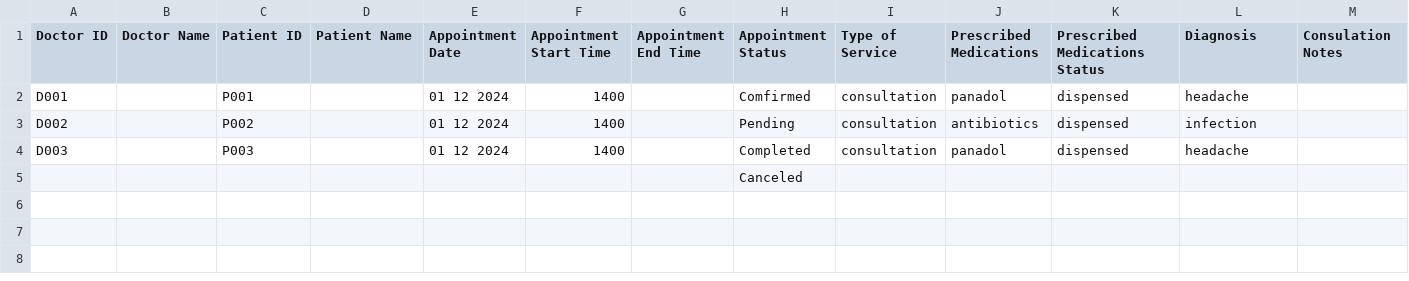
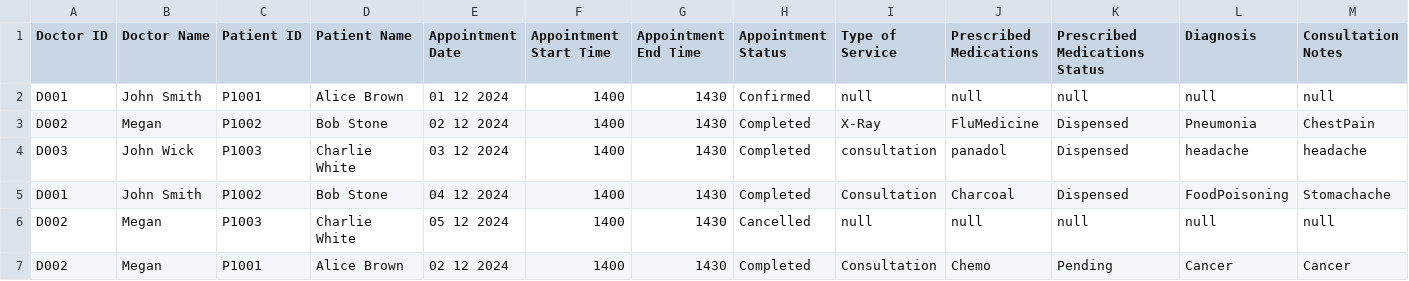
Before and after one commit to chengyf5566/SC2002_SCSD_Grp6, a CSV file: SC2002_Project/Appointment_Outcome.csv, drawn as a sheet.

Commit message:
update doctor , admin , pharmacist class

```diff
--- a/SC2002_Project/Appointment_Outcome.csv
+++ b/SC2002_Project/Appointment_Outcome.csv
@@ -1,5 +1,7 @@
-Doctor ID,Doctor Name,Patient ID,Patient Name,Appointment Date,Appointment Start Time,Appointment End Time,Appointment Status,Type of Service,Prescribed Medications,Prescribed Medications Status,Diagnosis,Consulation Notes
-D001,,P001,,01 12 2024,1400,,Comfirmed,consultation,panadol,dispensed,headache,
-D002,,P002,,01 12 2024,1400,,Pending,consultation,antibiotics,dispensed,infection,
-D003,,P003,,01 12 2024,1400,,Completed,consultation,panadol,dispensed,headache,
-,,,,,,,Canceled,,,,,
+Doctor ID,Doctor Name,Patient ID,Patient Name,Appointment Date,Appointment Start Time,Appointment End Time,Appointment Status,Type of Service,Prescribed Medications,Prescribed Medications Status,Diagnosis,Consultation Notes
+D001,John Smith,P1001,Alice Brown,01 12 2024,1400,1430,Confirmed,null,null,null,null,null
+D002,Megan,P1002,Bob Stone,02 12 2024,1400,1430,Completed,X-Ray,FluMedicine,Dispensed,Pneumonia,ChestPain
+D003,John Wick,P1003,Charlie White,03 12 2024,1400,1430,Completed,consultation,panadol,Dispensed,headache,headache
+D001,John Smith,P1002,Bob Stone,04 12 2024,1400,1430,Completed,Consultation,Charcoal,Dispensed,FoodPoisoning,Stomachache
+D002,Megan,P1003,Charlie White,05 12 2024,1400,1430,Cancelled,null,null,null,null,null
+D002,Megan,P1001,Alice Brown,02 12 2024,1400,1430,Completed,Consultation,Chemo,Pending,Cancer,Cancer
```
Also changed, not shown: SC2002_Project/Medicine_List.csv, SC2002_Project/Patient_List.csv, 20 other files.
